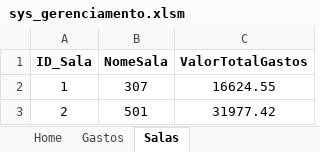
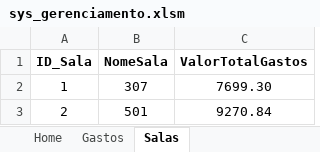
Before and after one commit to jud-as/sys_gerenciamento, an Excel workbook: sys_gerenciamento/sys_gerenciamento.xlsm, sheet Salas, drawn as a sheet; values as stored, in another font and other column widths than the file's, no borders; table styles not drawn; the diff names each change by its address in the sheet, - before the commit and + after, or states it on an @@ line.

Commit message:
Bug-Fix: Valores de sala atualizados a cada remoção de gasto referente.

```diff
--- a/sys_gerenciamento/sys_gerenciamento.xlsm (sheet Salas)
+++ b/sys_gerenciamento/sys_gerenciamento.xlsm (sheet Salas)
-C2 (ValorTotalGastos): 16624.55
+C2 (ValorTotalGastos): 7699.30
-C3 (ValorTotalGastos): 31977.42
+C3 (ValorTotalGastos): 9270.84
```
Also changed, not shown: sheet Historico, sheet Gastos, 1 other file.
